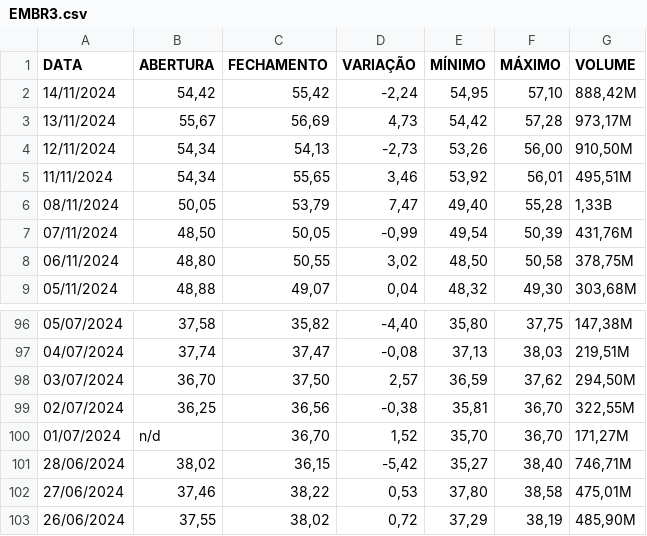
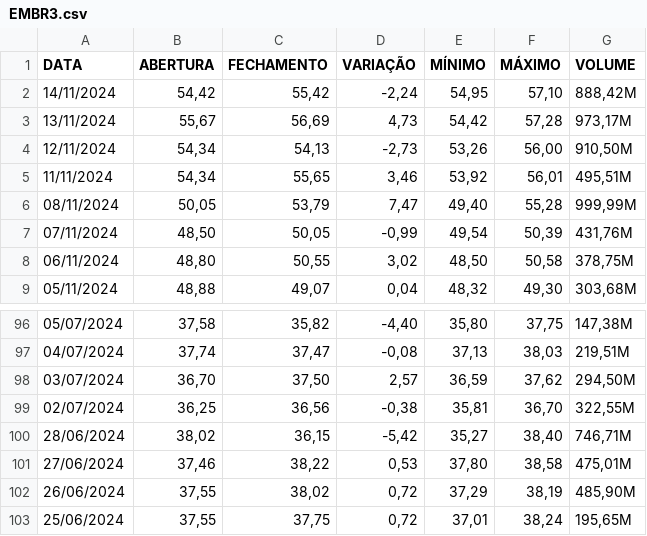
Before and after one commit to Diogo-NB/stock-exchange-mlp-predictions, a CSV file: data/raw/EMBR3.csv, drawn as a sheet; only a part is shown, gaps mark what is left out; the shorter side is filled out with more unchanged rows.

Commit message:
fix: EMBR3 .csv

```diff
--- a/data/raw/EMBR3.csv
+++ b/data/raw/EMBR3.csv
@@ -5,3 +5,3 @@
 "11/11/2024","54,34","55,65","3,46","53,92","56,01","495,51M"
-"08/11/2024","50,05","53,79","7,47","49,40","55,28","1,33B"
+"08/11/2024","50,05","53,79","7,47","49,40","55,28","999,99M"
 "07/11/2024","48,50","50,05","-0,99","49,54","50,39","431,76M"
@@ -99,3 +99,2 @@
 "02/07/2024","36,25","36,56","-0,38","35,81","36,70","322,55M"
-"01/07/2024","n/d","36,70","1,52","35,70","36,70","171,27M"
 "28/06/2024","38,02","36,15","-5,42","35,27","38,40","746,71M"
```
Also changed, not shown: 5 other files.
